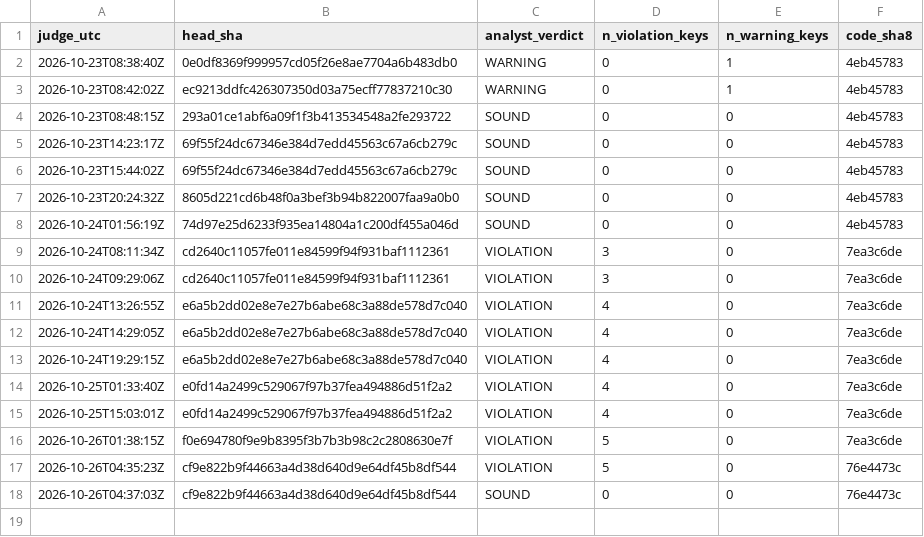
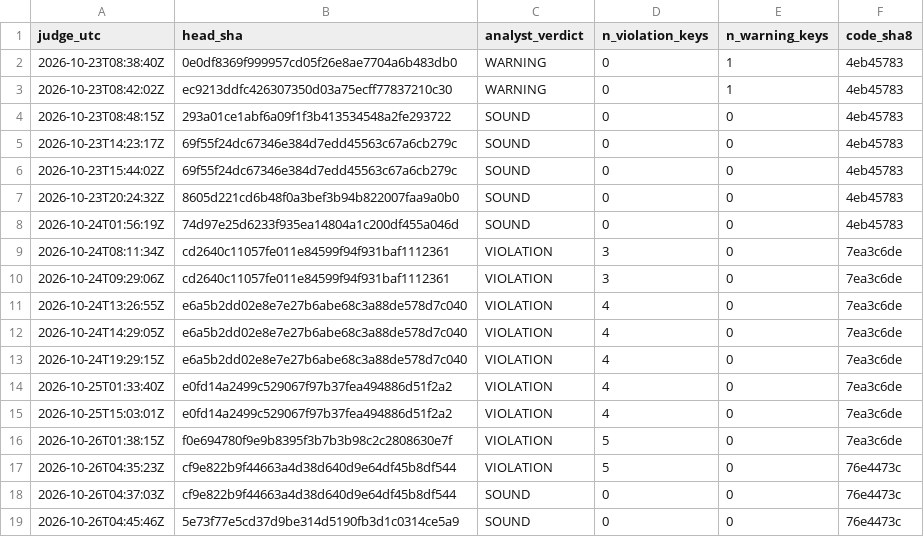
Before and after one commit to Mohamedalhaaj/gold-forward-watch, a CSV file: reports/judge_analyst/VERDICTS.csv, drawn as a sheet.

```diff
--- a/reports/judge_analyst/VERDICTS.csv
+++ b/reports/judge_analyst/VERDICTS.csv
@@ -18 +18,2 @@ judge_utc,head_sha,analyst_verdict,n_violation_keys,n_warning_keys,code_sha8
 2026-10-26T04:37:03Z,cf9e822b9f44663a4d38d640d9e64df45b8df544,SOUND,0,0,76e4473c
+2026-10-26T04:45:46Z,5e73f77e5cd37d9be314d5190fb3d1c0314ce5a9,SOUND,0,0,76e4473c
```
Also changed, not shown: reports/judge_analyst/evidence.csv, 3 other files.
